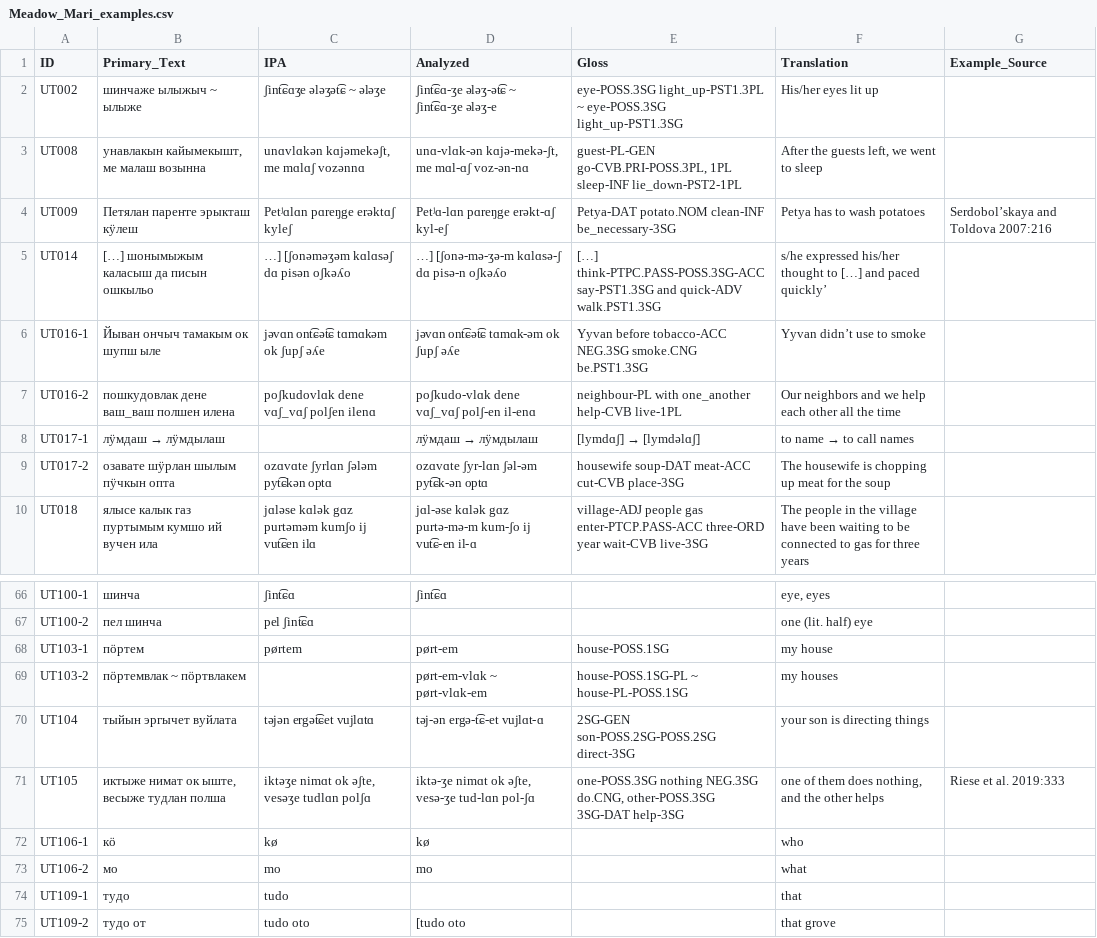
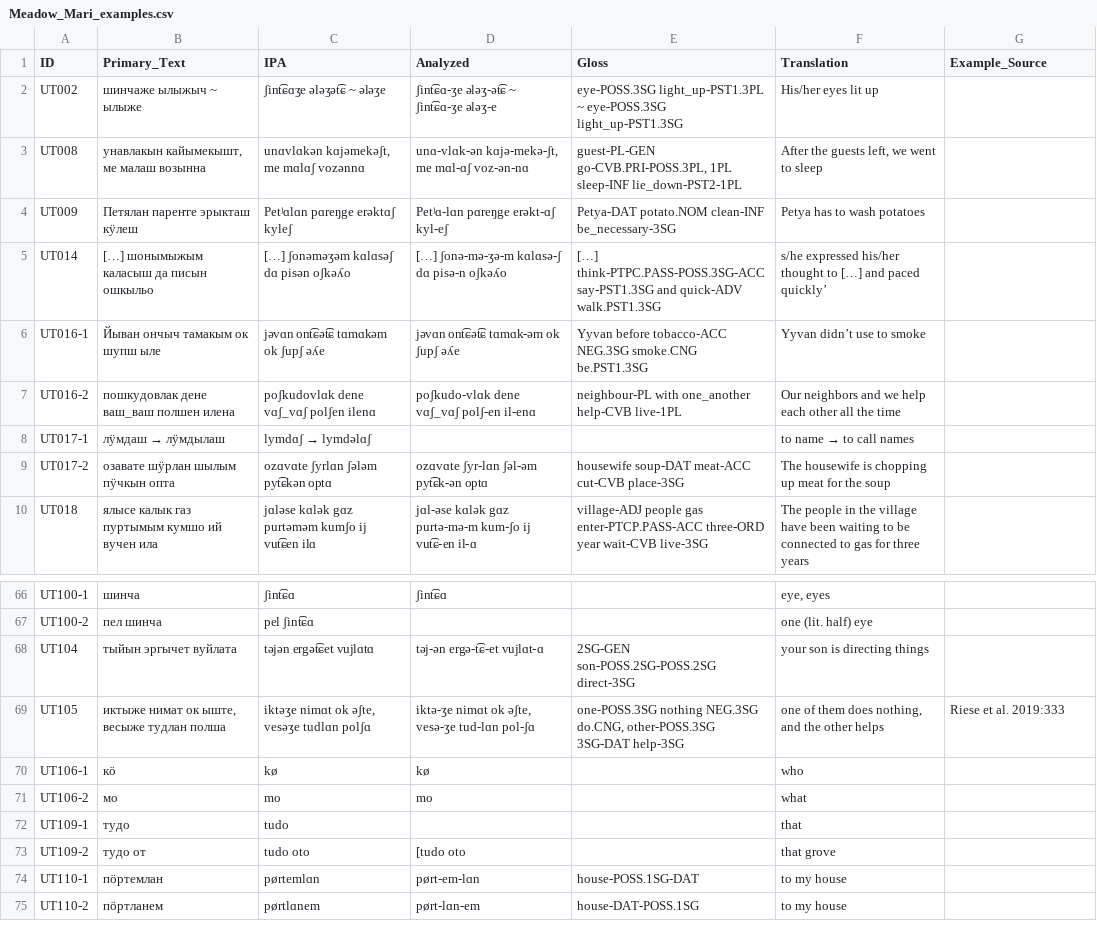
Before and after one commit to bedlan/uratyp-1, a CSV file: raw/UT/language-tables/Meadow_Mari_examples.csv, drawn as a sheet; only a part is shown, gaps mark what is left out; the shorter side is filled out with more unchanged rows.

Commit message:
Corrections in tables & adding sources

```diff
--- a/raw/UT/language-tables/Meadow_Mari_examples.csv
+++ b/raw/UT/language-tables/Meadow_Mari_examples.csv
@@ -3,7 +3,7 @@ UT002,шинчаже ылыжыч ~ ылыже,ʃint͡ɕɑʒe ələʒət͡ɕ ~
 UT008,"унавлакын кайымекышт, ме малаш возынна","unɑvlɑkən kɑjəmekəʃt, me mɑlɑʃ vozənnɑ","unɑ-vlɑk-ən	kɑjə-mekə-ʃt,	me	mɑl-ɑʃ	voz-ən-nɑ","guest-PL-GEN	go-CVB.PRI-POSS.3PL,	1PL	sleep-INF	lie_down-PST2-1PL","After the guests left, we went to sleep",
-UT009,Петялан пареҥге эрыкташ кӱлеш,Petʲɑlɑn pɑreŋge erǝktɑʃ kyleʃ,Petʲɑ-lɑn	pɑreŋge	erǝkt-ɑʃ	kyl-eʃ,Petya-DAT	potato.NOM	clean-INF	be_necessary-3SG,Petya has to wash potatoes,Serdobol’skaya and Toldova 2007:216
-UT014,[…] шонымыжым каласыш да писын ошкыльо,…] [ʃonəməʒəm kɑlɑsəʃ dɑ pisən oʃkəʎo,…]	[ʃonə-mə-ʒə-m	kɑlɑsə-ʃ	dɑ	pisə-n	oʃkəʎo,[…]	think-PTPC.PASS-POSS.3SG-ACC	say-PST1.3SG	and	quick-ADV	walk.PST1.3SG,s/he expressed his/her thought to […] and paced quickly’,
+UT009,Петялан пареҥге эрыкташ кӱлеш,Petʲɑlɑn pɑreŋge erǝktɑʃ kyleʃ,Petʲɑ-lɑn	pɑreŋge	erǝkt-ɑʃ	kyl-eʃ,Petya-DAT	potato.NOM	clean-INF	be_necessary-3SG,Petya has to wash potatoes,
+UT014,[…] шонымыжым каласыш да писын ошкыльо,[…] ʃonəməʒəm kɑlɑsəʃ dɑ pisən oʃkəʎo,[…] ʃonə-mə-ʒə-m kɑlɑsə-ʃ dɑ pisə-n oʃkəʎo,[…]	think-PTPC.PASS-POSS.3SG-ACC	say-PST1.3SG	and	quick-ADV	walk.PST1.3SG,s/he expressed his/her thought to […] and paced quickly’,
 UT016-1,Йыван ончыч тамакым ок шупш ыле,jəvɑn ont͡ɕət͡ɕ tɑmɑkəm ok ʃupʃ əʎe,jəvɑn	ont͡ɕət͡ɕ	tɑmɑk-əm	ok	ʃupʃ	əʎe,Yyvan	before	tobacco-ACC	NEG.3SG	smoke.CNG	be.PST1.3SG,Yyvan didn’t use to smoke,
 UT016-2,пошкудовлак дене ваш_ваш полшен илена,poʃkudovlɑk dene vɑʃ_vɑʃ polʃen ilenɑ,poʃkudo-vlɑk	dene	vɑʃ_vɑʃ	polʃ-en	il-enɑ,neighbour-PL	with	one_another	help-CVB	live-1PL,Our neighbors and we help each other all the time,
-UT017-1,лӱмдаш → лӱмдылаш,,лӱмдаш	→	лӱмдылаш,[lymdɑʃ]	→	[lymdəlɑʃ],to name → to call names,
+UT017-1,лӱмдаш → лӱмдылаш,lymdɑʃ → lymdəlɑʃ,,,to name → to call names,
 UT017-2,озавате шӱрлан шылым пӱчкын опта,ozɑvɑte ʃyrlɑn ʃələm pyt͡ɕkən optɑ,ozɑvɑte	ʃyr-lɑn	ʃəl-əm	pyt͡ɕk-ən	optɑ,housewife	soup-DAT	meat-ACC	cut-CVB	place-3SG,The housewife is chopping up meat for the soup,
@@ -67,4 +67,2 @@ UT100-1,шинча,ʃint͡ɕɑ,ʃint͡ɕɑ,,"eye, eyes",
 UT100-2,пел шинча,pel ʃint͡ɕɑ,,,one (lit. half) eye,
-UT103-1,пӧртем,pørtem,pørt-em,house-POSS.1SG,my house,
-UT103-2,пӧртемвлак ~ пӧртвлакем,,pørt-em-vlɑk ~ pørt-vlɑk-em,house-POSS.1SG-PL ~ house-PL-POSS.1SG,my houses,
 UT104,тыйын эргычет вуйлата,təjən ergət͡ɕet vujlɑtɑ,təj-ən	ergə-t͡ɕ-et	vujlɑt-ɑ,2SG-GEN	son-POSS.2SG-POSS.2SG	direct-3SG,your son is directing things,
```
Also changed, not shown: raw/UT/language-tables/Hill_Mari.csv, raw/UT/language-tables/Hill_Mari_examples.csv, 5 other files.
